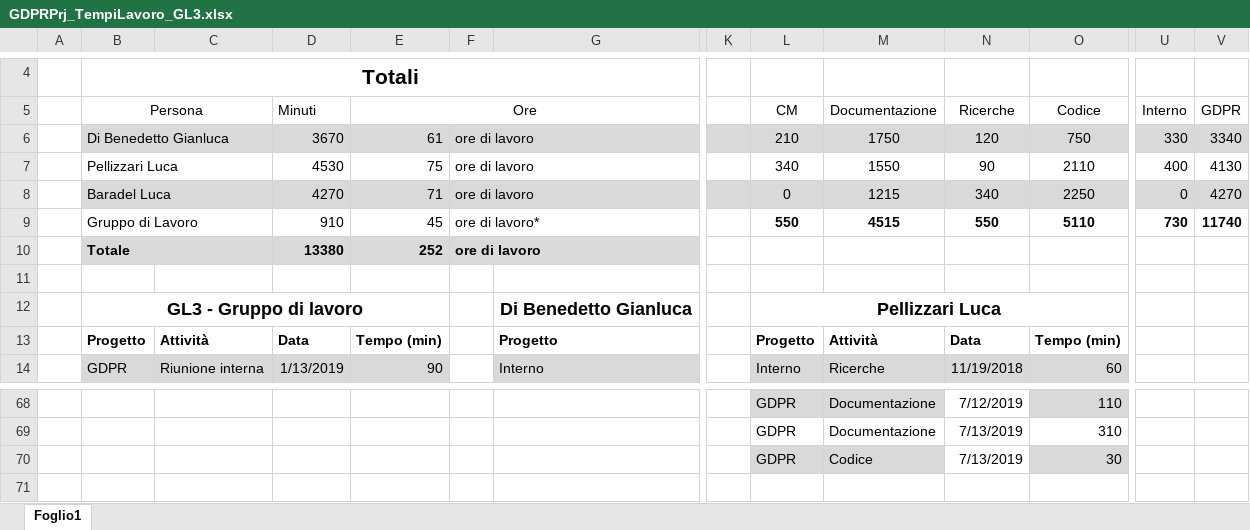
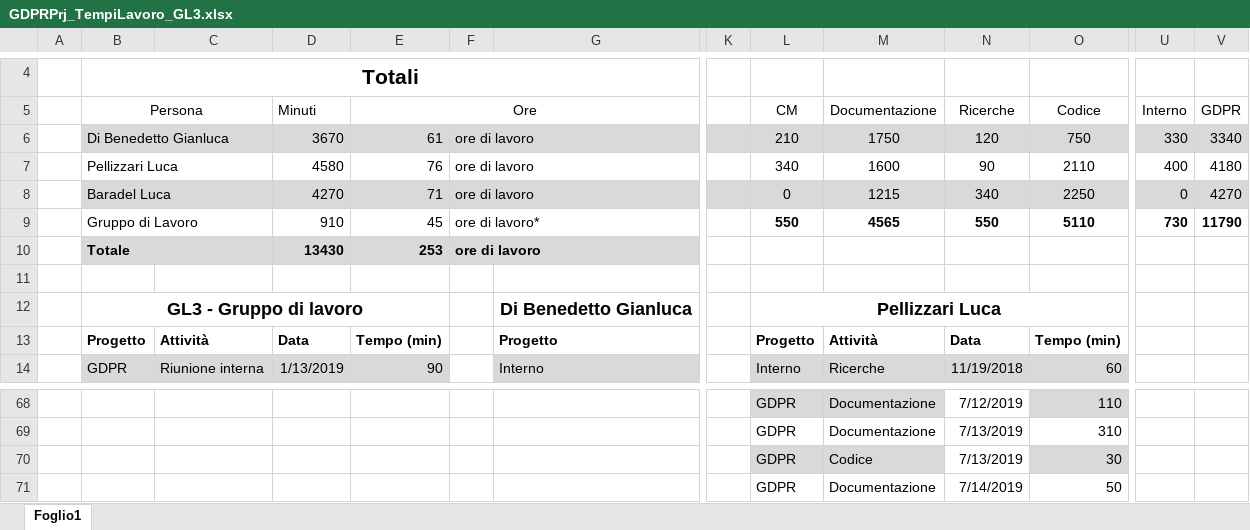
Before and after one commit to GL3-IngegneriaDelSoftware2/GDPRProject, an Excel workbook: Documentazione/GDPRPrj_TempiLavoro/GDPRPrj_TempiLavoro_GL3.xlsx, sheet Foglio1, drawn as a sheet; only a part is shown, gaps mark what is left out; values as stored, in another font and other column widths than the file's, no borders; rows hold the shown columns only; the diff names each change by its address in the sheet, - before the commit and + after, or states it on an @@ line.

```diff
--- a/Documentazione/GDPRPrj_TempiLavoro/GDPRPrj_TempiLavoro_GL3.xlsx (sheet Foglio1)
+++ b/Documentazione/GDPRPrj_TempiLavoro/GDPRPrj_TempiLavoro_GL3.xlsx (sheet Foglio1)
-D7 (Minuti): 4530
+D7 (Minuti): 4580
-E7 (Ore): 75
+E7 (Ore): 76
-M7 (Documentazione): 1550
+M7 (Documentazione): 1600
-V7 (GDPR): 4130
+V7 (GDPR): 4180
-M9 (Documentazione): 4515
+M9 (Documentazione): 4565
-V9 (GDPR): 11740
+V9 (GDPR): 11790
-D10 (Minuti): 13380
+D10 (Minuti): 13430
-E10 (Ore): 252
+E10 (Ore): 253
+row 71:  |  |  |  |  |  |  |  | GDPR | Documentazione | 7/14/2019 | 50
```
Also changed, not shown: 2 other files.
